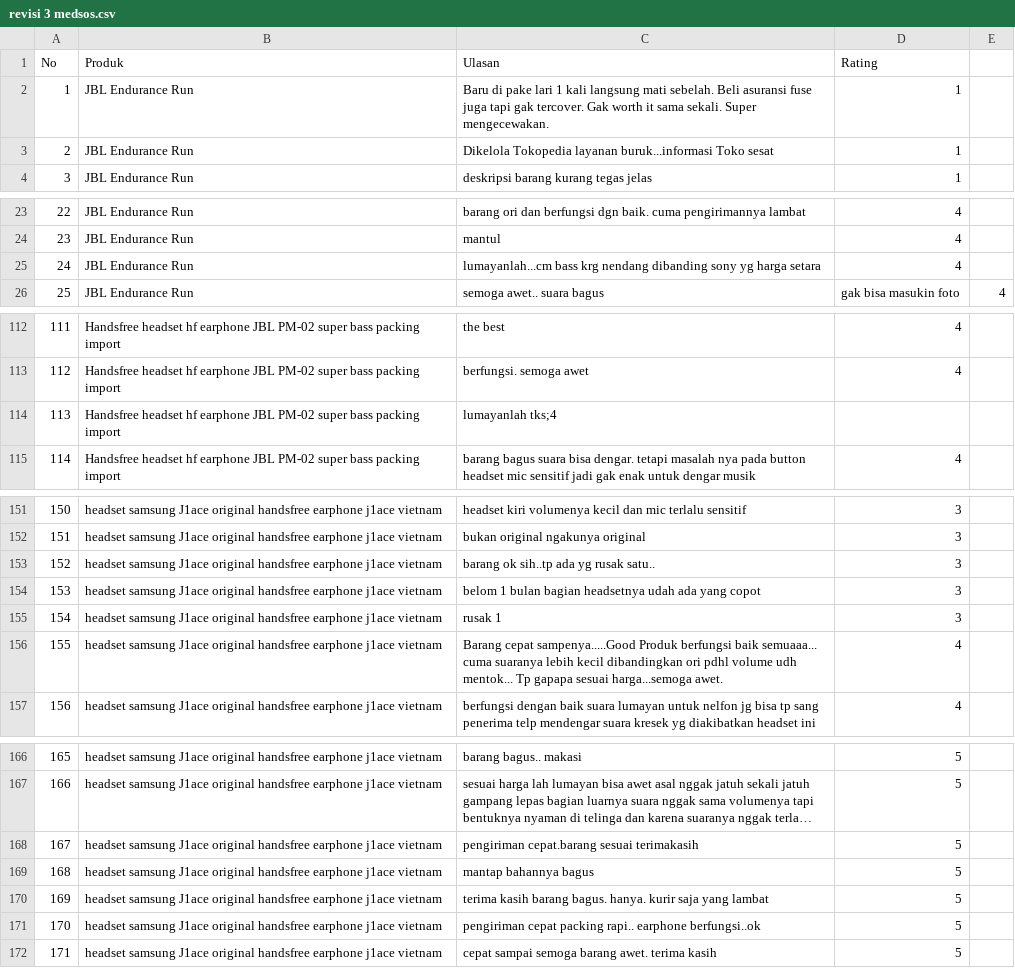
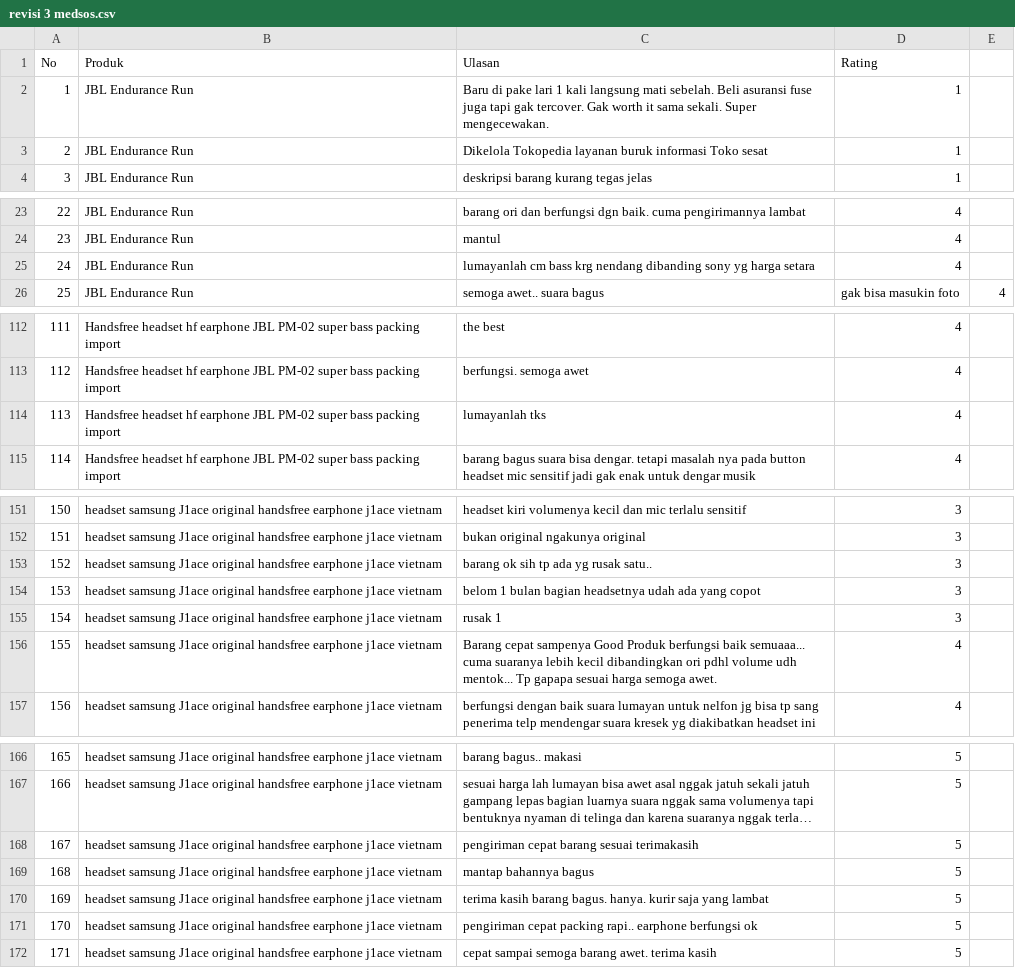
Before and after one commit to skyfight8/medsos, a CSV file: revisi 3 medsos.csv, drawn as a sheet; only a part is shown, gaps mark what is left out; long unchanged cells end in …; the diff covers the shown part only; the diff names each change by its address in the sheet, - before the commit and + after, or states it on an @@ line.

```diff
--- a/revisi 3 medsos.csv
+++ b/revisi 3 medsos.csv
-C3 (Ulasan): …Tokopedia layanan buruk...informasi Toko sesat
+C3 (Ulasan): …Tokopedia layanan buruk informasi Toko sesat
-C25 (Ulasan): lumayanlah...cm bass krg…
+C25 (Ulasan): lumayanlah cm bass krg…
-C114 (Ulasan): lumayanlah tks;4
+C114 (Ulasan): lumayanlah tks
-D114 (Rating): (empty)
+D114 (Rating): 4
-C153 (Ulasan): barang ok sih..tp ada yg rusak satu..
+C153 (Ulasan): barang ok sih tp ada yg rusak satu..
-C156 (Ulasan): Barang cepat sampenya.....Good Produk berfungsi baik semuaaa... cuma suaranya lebih kecil dibandingkan ori pdhl volume udh mentok... Tp gapapa sesuai harga...semoga awet.
+C156 (Ulasan): Barang cepat sampenya Good Produk berfungsi baik semuaaa... cuma suaranya lebih kecil dibandingkan ori pdhl volume udh mentok... Tp gapapa sesuai harga semoga awet.
-C168 (Ulasan): pengiriman cepat.barang sesuai terimakasih
+C168 (Ulasan): pengiriman cepat barang sesuai terimakasih
-C171 (Ulasan): …rapi.. earphone berfungsi..ok
+C171 (Ulasan): …rapi.. earphone berfungsi ok
```
Also changed, not shown: 12 edited cells elsewhere in this file.
